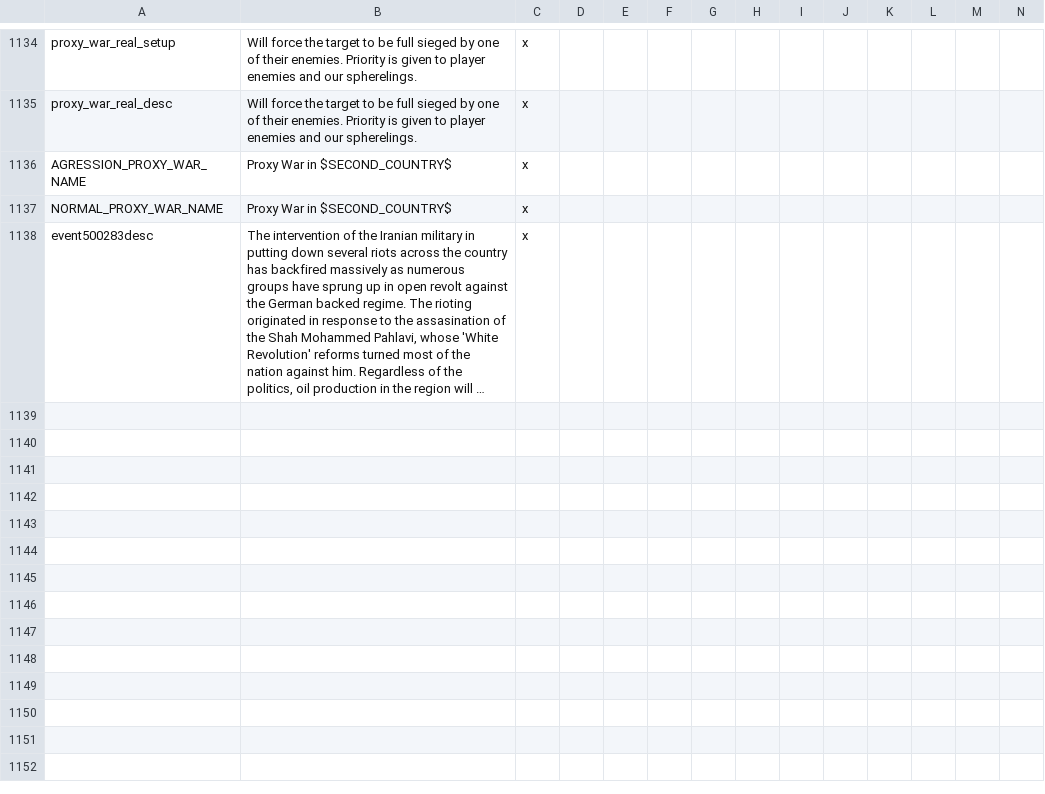
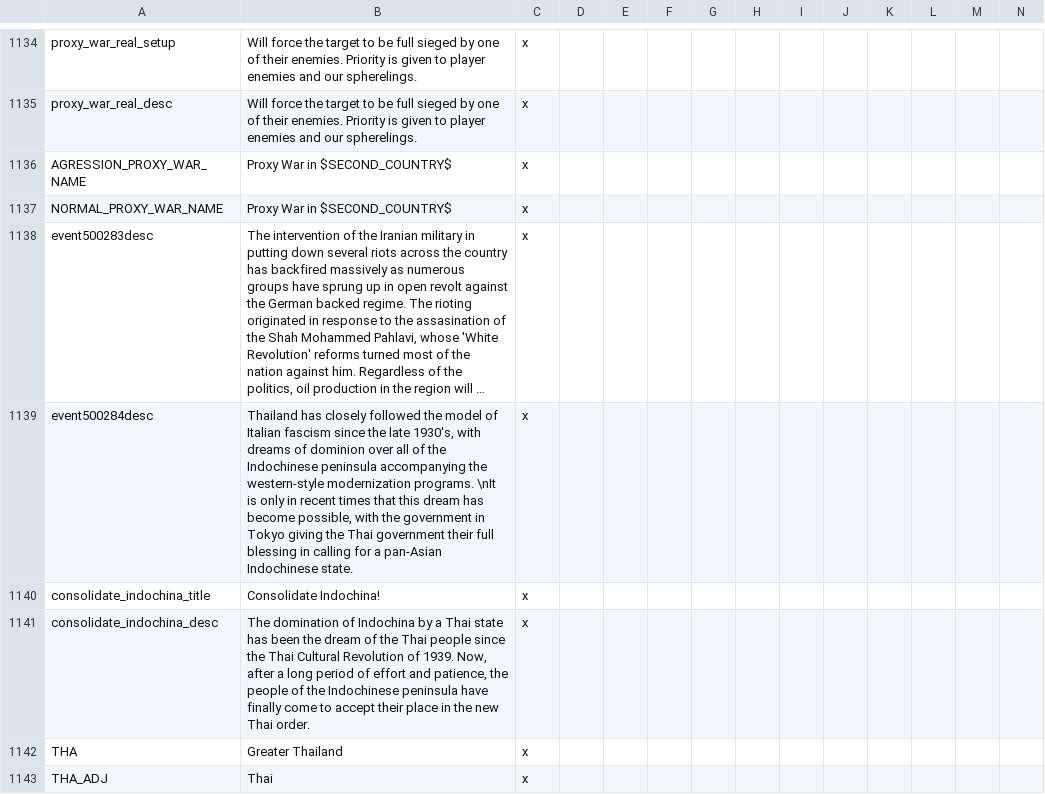
Before and after one commit to codingfan786/Vic2-TNO, a CSV file: TNO/localisation/tno.csv, drawn as a sheet; only a part is shown, gaps mark what is left out; long unchanged cells end in …; rows hold the shown columns only; the diff names each change by its address in the sheet, - before the commit and + after, or states it on an @@ line.

Commit message:
Thailand Content

```diff
--- a/TNO/localisation/tno.csv
+++ b/TNO/localisation/tno.csv
+row 1139: event500284desc | Thailand has closely followed the model of Italian fascism since the late 1930's, with dreams of dominion over all of the Indochinese peninsula accompanying the western-style modernization programs. \nIt is only in recent times that this dream has become possible, with the government in Tokyo giving the Thai government their full blessing in calling for a pan-Asian Indochinese state. | x
+row 1140: consolidate_indochina_title | Consolidate Indochina! | x
+row 1141: consolidate_indochina_desc | The domination of Indochina by a Thai state has been the dream of the Thai people since the Thai Cultural Revolution of 1939. Now, after a long period of effort and patience, the people of the Indochinese peninsula have finally come to accept their place in the new Thai order. | x
+row 1142: THA | Greater Thailand | x
+row 1143: THA_ADJ | Thai | x
```
Also changed, not shown: 19 other files.
